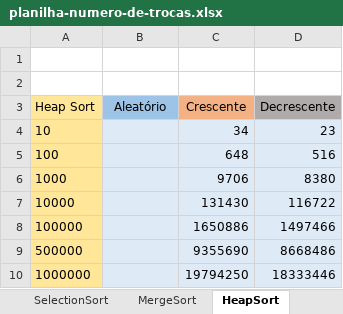
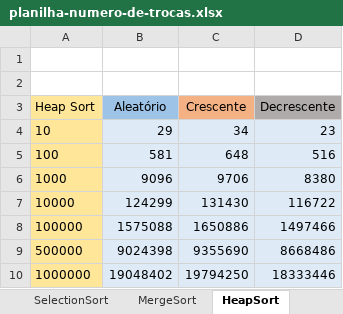
Before and after one commit to brunoslima/Sorting-Algorithms-Analysis-Complexity, an Excel workbook: Analyze/planilha-numero-de-trocas.xlsx, sheet HeapSort, drawn as a sheet; values as stored, in another font and other column widths than the file's, no borders; the diff names each change by its address in the sheet, - before the commit and + after, or states it on an @@ line.

```diff
--- a/Analyze/planilha-numero-de-trocas.xlsx (sheet HeapSort)
+++ b/Analyze/planilha-numero-de-trocas.xlsx (sheet HeapSort)
-B4 (Aleatório): (empty)
+B4 (Aleatório): 29
-B5 (Aleatório): (empty)
+B5 (Aleatório): 581
-B6 (Aleatório): (empty)
+B6 (Aleatório): 9096
-B7 (Aleatório): (empty)
+B7 (Aleatório): 124299
-B8 (Aleatório): (empty)
+B8 (Aleatório): 1575088
-B9 (Aleatório): (empty)
+B9 (Aleatório): 9024398
-B10 (Aleatório): (empty)
+B10 (Aleatório): 19048402
```
Also changed, not shown: sheet BubbleSortMelhorado, sheet QuickSortPivoInicial, sheet MergeSort, sheet SelectionSort, sheet BubbleSortClassico, sheet QuickSortPivoCentral, 2 more sheets, 22 other files.
